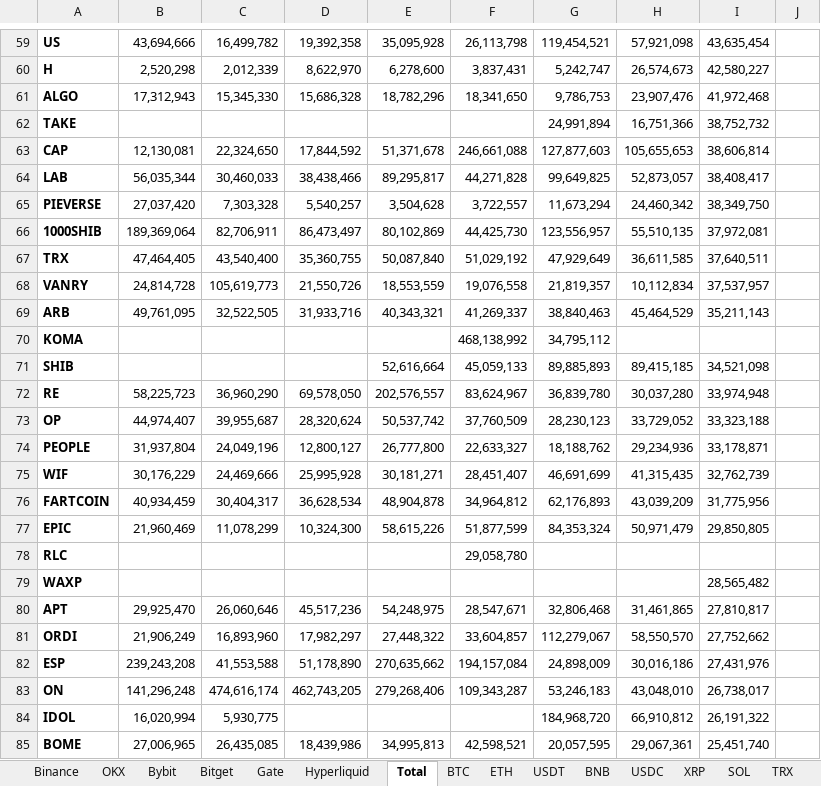
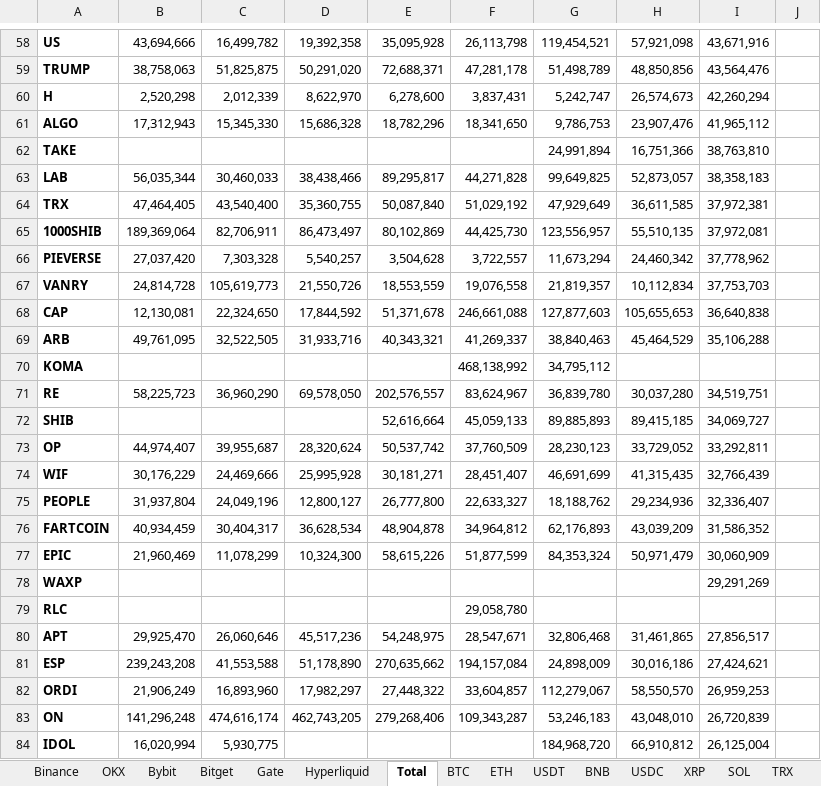
Before and after one commit to batuhanhelvaci-hub/marketpano, an Excel workbook: marketpano.xlsx, sheet Total, drawn as a sheet; only a part is shown, gaps mark what is left out; values as stored, in another font and other column widths than the file's, no borders; removed rows and columns are numbered as before the commit, all else as after; the diff covers the shown part only; the diff names each change by its address in the sheet, - before the commit and + after, or states it on an @@ line.

```diff
--- a/marketpano.xlsx (sheet Total)
+++ b/marketpano.xlsx (sheet Total)
-I58: 43,635,454
+I58: 43,671,916
+row 59: TRUMP | 38,758,063 | 51,825,875 | 50,291,020 | 72,688,371 | 47,281,178 | 51,498,789 | 48,850,856 | 43,564,476
-I60: 42,580,227
+I60: 42,260,294
-I61: 41,972,468
+I61: 41,965,112
-I62: 38,752,732
+I62: 38,763,810
-row 63: CAP | 12,130,081 | 22,324,650 | 17,844,592 | 51,371,678 | 246,661,088 | 127,877,603 | 105,655,653 | 38,606,814
-I63: 38,408,417
+I63: 38,358,183
-row 65: PIEVERSE | 27,037,420 | 7,303,328 | 5,540,257 | 3,504,628 | 3,722,557 | 11,673,294 | 24,460,342 | 38,349,750
+row 64: TRX | 47,464,405 | 43,540,400 | 35,360,755 | 50,087,840 | 51,029,192 | 47,929,649 | 36,611,585 | 37,972,381
-row 67: TRX | 47,464,405 | 43,540,400 | 35,360,755 | 50,087,840 | 51,029,192 | 47,929,649 | 36,611,585 | 37,640,511
+row 66: PIEVERSE | 27,037,420 | 7,303,328 | 5,540,257 | 3,504,628 | 3,722,557 | 11,673,294 | 24,460,342 | 37,778,962
-I67: 37,537,957
+I67: 37,753,703
+row 68: CAP | 12,130,081 | 22,324,650 | 17,844,592 | 51,371,678 | 246,661,088 | 127,877,603 | 105,655,653 | 36,640,838
-I69: 35,211,143
+I69: 35,106,288
-row 71: SHIB |  |  |  | 52,616,664 | 45,059,133 | 89,885,893 | 89,415,185 | 34,521,098
-I71: 33,974,948
+I71: 34,519,751
+row 72: SHIB |  |  |  | 52,616,664 | 45,059,133 | 89,885,893 | 89,415,185 | 34,069,727
-I73: 33,323,188
+I73: 33,292,811
-row 74: PEOPLE | 31,937,804 | 24,049,196 | 12,800,127 | 26,777,800 | 22,633,327 | 18,188,762 | 29,234,936 | 33,178,871
-I74: 32,762,739
+I74: 32,766,439
+row 75: PEOPLE | 31,937,804 | 24,049,196 | 12,800,127 | 26,777,800 | 22,633,327 | 18,188,762 | 29,234,936 | 32,336,407
-I76: 31,775,956
+I76: 31,586,352
-I77: 29,850,805
+I77: 30,060,909
+row 78: WAXP |  |  |  |  |  |  |  | 29,291,269
-row 79: WAXP |  |  |  |  |  |  |  | 28,565,482
-I80: 27,810,817
+I80: 27,856,517
-row 81: ORDI | 21,906,249 | 16,893,960 | 17,982,297 | 27,448,322 | 33,604,857 | 112,279,067 | 58,550,570 | 27,752,662
-I81: 27,431,976
+I81: 27,424,621
+row 82: ORDI | 21,906,249 | 16,893,960 | 17,982,297 | 27,448,322 | 33,604,857 | 112,279,067 | 58,550,570 | 26,959,253
-I83: 26,738,017
+I83: 26,720,839
-I84: 26,191,322
+I84: 26,125,004
-row 85: BOME | 27,006,965 | 26,435,085 | 18,439,986 | 34,995,813 | 42,598,521 | 20,057,595 | 29,067,361 | 25,451,740
```
Also changed, not shown: 88 added rows, 88 removed rows and 172 edited cells elsewhere in this sheet, sheet Bitget, sheet OKX, sheet Gate, sheet Hyperliquid, sheet Bybit, sheet Binance, 8 other files.
